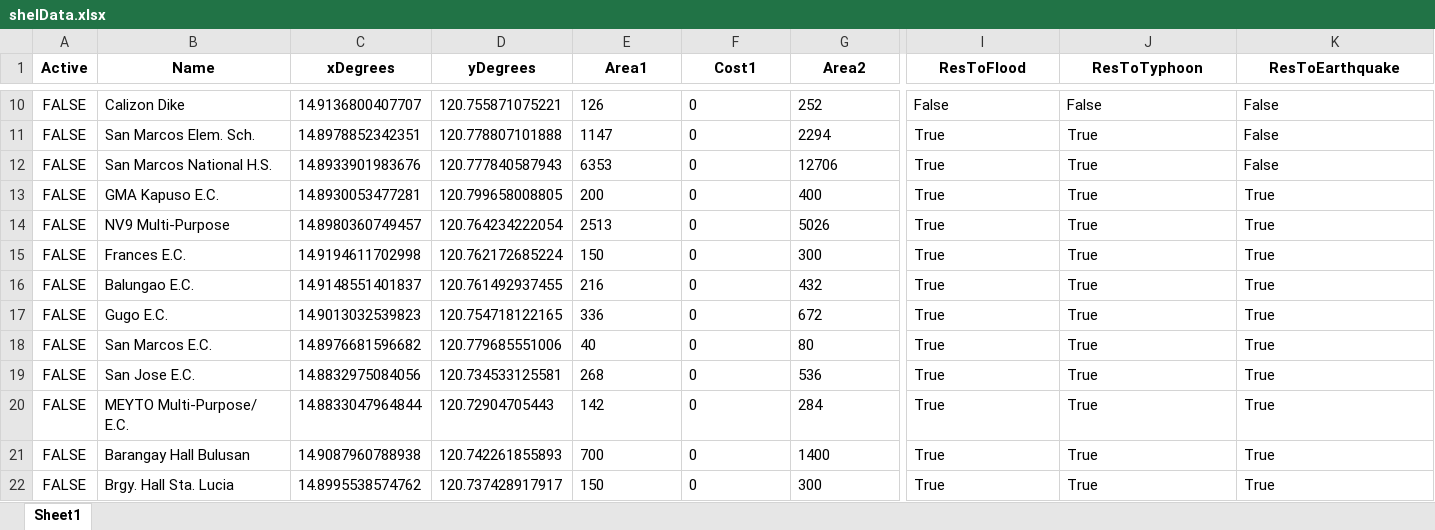
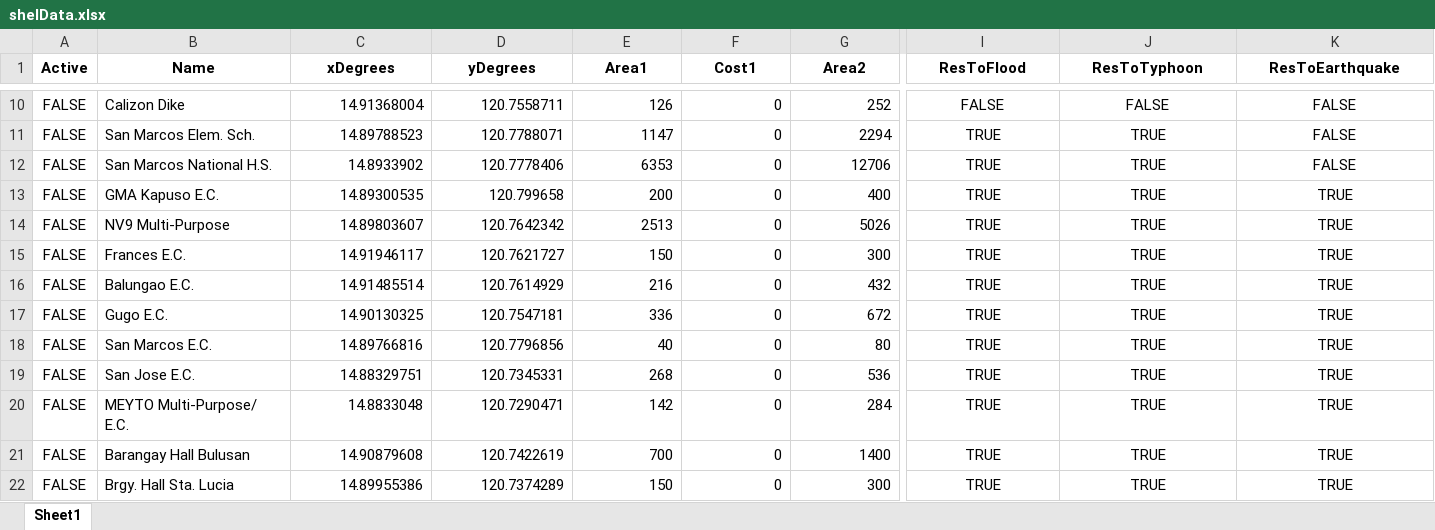
Before and after one commit to Lucianono/ShelterAlloc_Thesis, an Excel workbook: ProgramSrc/shelData.xlsx, sheet Sheet1, drawn as a sheet; only a part is shown, gaps mark what is left out; values as stored, in another font and other column widths than the file's, no borders; the diff covers the shown part only; the diff names each change by its address in the sheet, - before the commit and + after, or states it on an @@ line.

```diff
--- a/ProgramSrc/shelData.xlsx (sheet Sheet1)
+++ b/ProgramSrc/shelData.xlsx (sheet Sheet1)
-C10 (xDegrees): 14.9136800407707
+C10 (xDegrees): 14.91368004
-D10 (yDegrees): 120.755871075221
+D10 (yDegrees): 120.7558711
-E10:G22 alignment: left
+E10:G22 alignment: right
-I10:K22 alignment: left
+I10:K22 alignment: center
-I10 (ResToFlood): False
+I10 (ResToFlood): FALSE
-J10 (ResToTyphoon): False
+J10 (ResToTyphoon): FALSE
-K10:K12 (ResToEarthquake): False
+K10:K12 (ResToEarthquake): FALSE
-C11 (xDegrees): 14.8978852342351
+C11 (xDegrees): 14.89788523
-D11 (yDegrees): 120.778807101888
+D11 (yDegrees): 120.7788071
-I11:I22 (ResToFlood): True
+I11:I22 (ResToFlood): TRUE
-J11:J22 (ResToTyphoon): True
+J11:J22 (ResToTyphoon): TRUE
-C12 (xDegrees): 14.8933901983676
+C12 (xDegrees): 14.8933902
-D12 (yDegrees): 120.777840587943
+D12 (yDegrees): 120.7778406
-C13 (xDegrees): 14.8930053477281
+C13 (xDegrees): 14.89300535
-D13 (yDegrees): 120.799658008805
+D13 (yDegrees): 120.799658
-K13:K22 (ResToEarthquake): True
+K13:K22 (ResToEarthquake): TRUE
-C14 (xDegrees): 14.8980360749457
+C14 (xDegrees): 14.89803607
-D14 (yDegrees): 120.764234222054
+D14 (yDegrees): 120.7642342
-C15 (xDegrees): 14.9194611702998
+C15 (xDegrees): 14.91946117
-D15 (yDegrees): 120.762172685224
+D15 (yDegrees): 120.7621727
-C16 (xDegrees): 14.9148551401837
+C16 (xDegrees): 14.91485514
-D16 (yDegrees): 120.761492937455
+D16 (yDegrees): 120.7614929
-C17 (xDegrees): 14.9013032539823
+C17 (xDegrees): 14.90130325
-D17 (yDegrees): 120.754718122165
+D17 (yDegrees): 120.7547181
-C18 (xDegrees): 14.8976681596682
+C18 (xDegrees): 14.89766816
-D18 (yDegrees): 120.779685551006
+D18 (yDegrees): 120.7796856
-C19 (xDegrees): 14.8832975084056
+C19 (xDegrees): 14.88329751
-D19 (yDegrees): 120.734533125581
+D19 (yDegrees): 120.7345331
-C20 (xDegrees): 14.8833047964844
+C20 (xDegrees): 14.8833048
-D20 (yDegrees): 120.72904705443
+D20 (yDegrees): 120.7290471
-C21 (xDegrees): 14.9087960788938
+C21 (xDegrees): 14.90879608
-D21 (yDegrees): 120.742261855893
+D21 (yDegrees): 120.7422619
-C22 (xDegrees): 14.8995538574762
+C22 (xDegrees): 14.89955386
-D22 (yDegrees): 120.737428917917
+D22 (yDegrees): 120.7374289
```
Also changed, not shown: 47 edited cells and cell formats elsewhere in this sheet, ProgramSrc/commData.xlsx, 3 other files.
